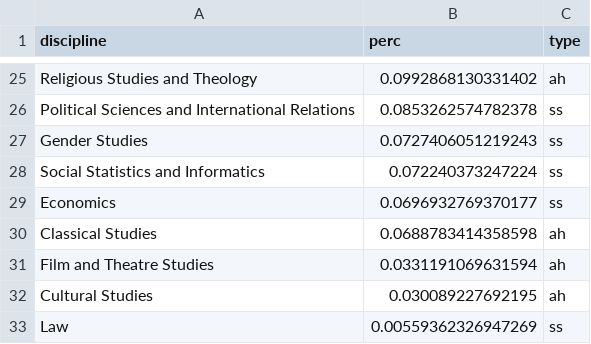
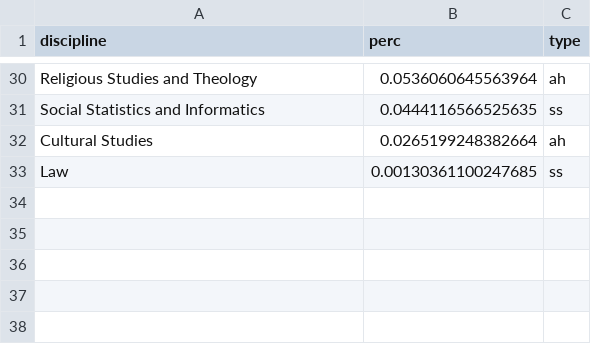
Before and after one commit to dhjournals/code, a TSV file: output/wos/citations/distro_incoming_all.tsv, drawn as a sheet; only a part is shown, gaps mark what is left out; removed rows and columns are numbered as before the commit, all else as after; the diff covers the shown part only; the diff names each change by its address in the sheet, - before the commit and + after, or states it on an @@ line.

```diff
--- a/output/wos/citations/distro_incoming_all.tsv
+++ b/output/wos/citations/distro_incoming_all.tsv
-B30 (perc): 0.0992868130331402
+B30 (perc): 0.0536060645563964
-row 26: Political Sciences and International Relations | 0.0853262574782378 | ss
-row 27: Gender Studies | 0.0727406051219243 | ss
-B31 (perc): 0.072240373247224
+B31 (perc): 0.0444116566525635
-row 29: Economics | 0.0696932769370177 | ss
-row 30: Classical Studies | 0.0688783414358598 | ah
-row 31: Film and Theatre Studies | 0.0331191069631594 | ah
-B32 (perc): 0.030089227692195
+B32 (perc): 0.0265199248382664
-B33 (perc): 0.00559362326947269
+B33 (perc): 0.00130361100247685
```
Also changed, not shown: 10 added rows, 5 removed rows and 18 edited cells elsewhere in this file, output/wos/citations/distro_incoming_sc.tsv, output/wos/citations/distro_outgoing_all.tsv, 13 other files.
